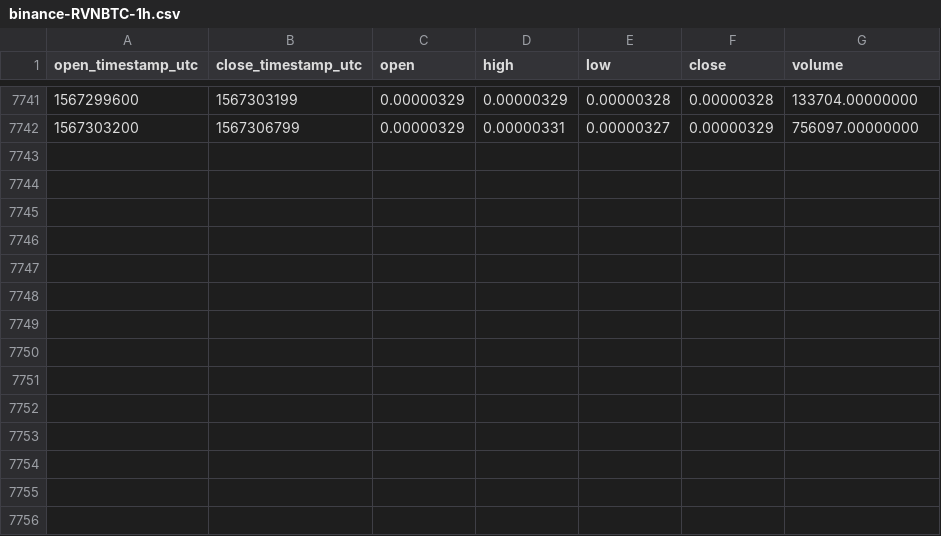
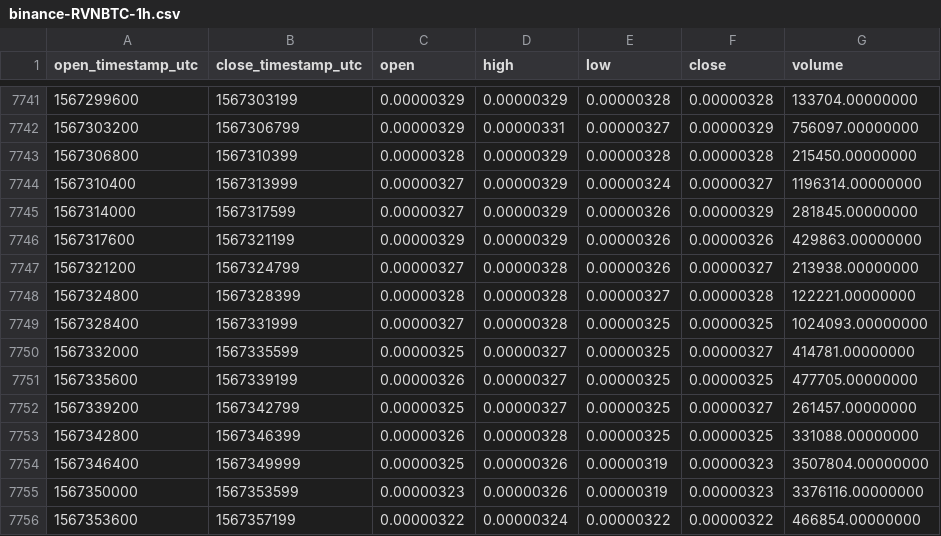
Before and after one commit to cryptobigbro/binance-RVNBTC, a CSV file: binance-RVNBTC-1h.csv, drawn as a sheet; only a part is shown, gaps mark what is left out; the diff names each change by its address in the sheet, - before the commit and + after, or states it on an @@ line.

Commit message:
Update OHLCV data.

```diff
--- a/binance-RVNBTC-1h.csv
+++ b/binance-RVNBTC-1h.csv
+row 7743: 1567306800 | 1567310399 | 0.00000328 | 0.00000329 | 0.00000328 | 0.00000328 | 215450.00000000
+row 7744: 1567310400 | 1567313999 | 0.00000327 | 0.00000329 | 0.00000324 | 0.00000327 | 1196314.00000000
+row 7745: 1567314000 | 1567317599 | 0.00000327 | 0.00000329 | 0.00000326 | 0.00000329 | 281845.00000000
+row 7746: 1567317600 | 1567321199 | 0.00000329 | 0.00000329 | 0.00000326 | 0.00000326 | 429863.00000000
+row 7747: 1567321200 | 1567324799 | 0.00000327 | 0.00000328 | 0.00000326 | 0.00000327 | 213938.00000000
+row 7748: 1567324800 | 1567328399 | 0.00000328 | 0.00000328 | 0.00000327 | 0.00000328 | 122221.00000000
+row 7749: 1567328400 | 1567331999 | 0.00000327 | 0.00000328 | 0.00000325 | 0.00000325 | 1024093.00000000
+row 7750: 1567332000 | 1567335599 | 0.00000325 | 0.00000327 | 0.00000325 | 0.00000327 | 414781.00000000
+row 7751: 1567335600 | 1567339199 | 0.00000326 | 0.00000327 | 0.00000325 | 0.00000325 | 477705.00000000
+row 7752: 1567339200 | 1567342799 | 0.00000325 | 0.00000327 | 0.00000325 | 0.00000327 | 261457.00000000
+row 7753: 1567342800 | 1567346399 | 0.00000326 | 0.00000328 | 0.00000325 | 0.00000325 | 331088.00000000
+row 7754: 1567346400 | 1567349999 | 0.00000325 | 0.00000326 | 0.00000319 | 0.00000323 | 3507804.00000000
+row 7755: 1567350000 | 1567353599 | 0.00000323 | 0.00000326 | 0.00000319 | 0.00000323 | 3376116.00000000
+row 7756: 1567353600 | 1567357199 | 0.00000322 | 0.00000324 | 0.00000322 | 0.00000322 | 466854.00000000
```
